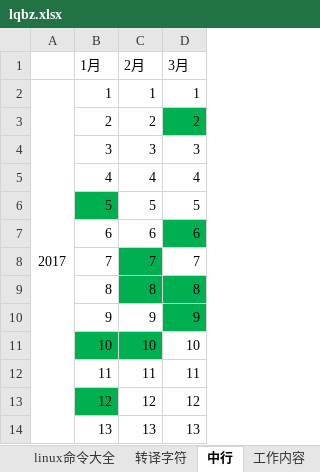
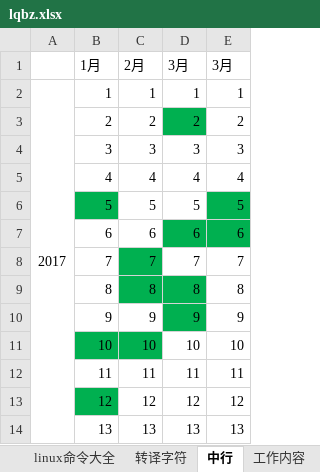
Before and after one commit to wanghaipeng28/htdocs, an Excel workbook: lqbz.xlsx, sheet 中行, drawn as a sheet; only a part is shown; values as stored, in another font and other column widths than the file's, no borders; the diff names each change by its address in the sheet, - before the commit and + after, or states it on an @@ line.

Commit message:
ddd

```diff
--- a/lqbz.xlsx (sheet 中行)
+++ b/lqbz.xlsx (sheet 中行)
+column E, rows 1-14: 3月 | 1 | 2 | 3 | 4 | 5 | 6 | 7 | 8 | 9 | 10 | 11 | 12 | 13
```
